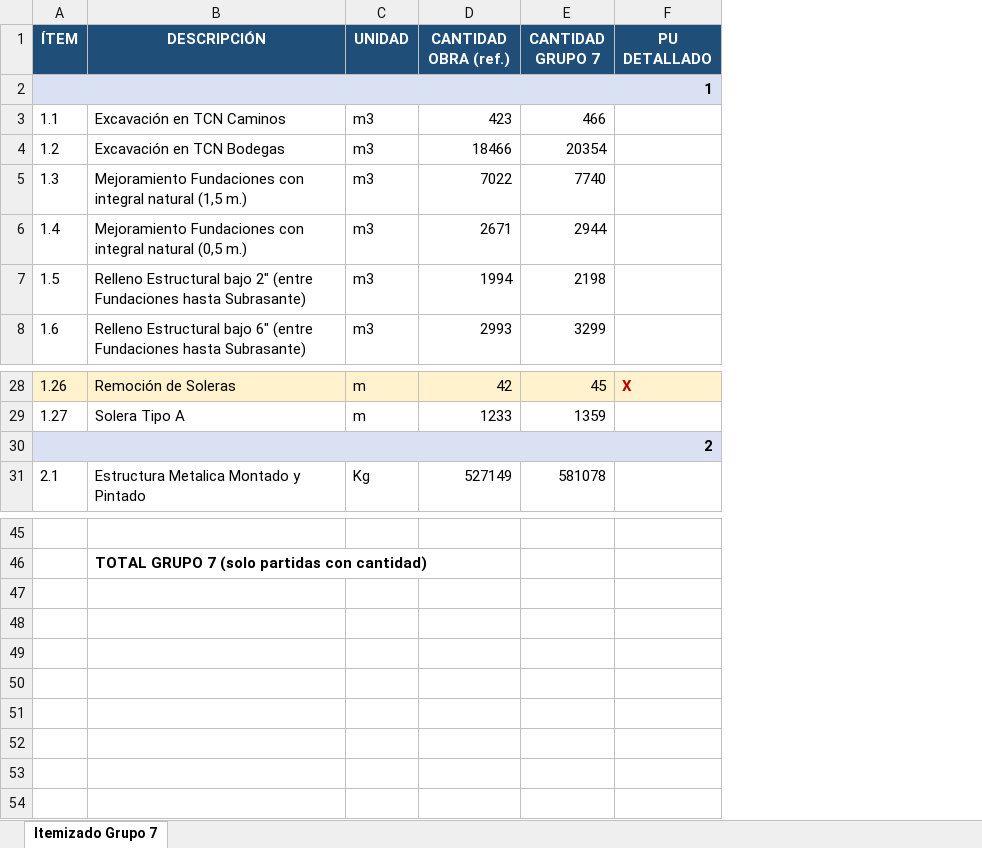
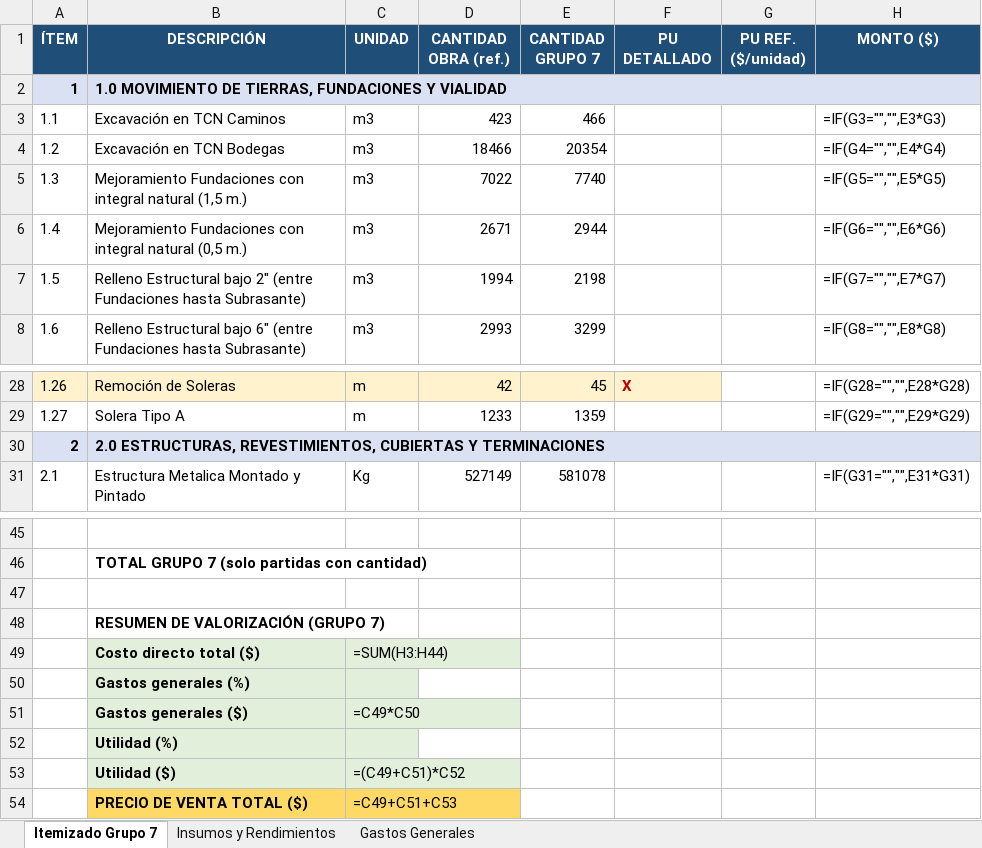
Before and after one commit to OscarRodriguez17/Tarea2-MTC-Grupo7, an Excel workbook: Trabajo/01_Itemizado_Grupo7.xlsx, sheet Itemizado Grupo 7, drawn as a sheet; only a part is shown, gaps mark what is left out; values as stored, in another font and other column widths than the file's, no borders; formulas without a stored value are shown as written; removed rows and columns are numbered as before the commit, all else as after; the diff names each change by its address in the sheet, - before the commit and + after, or states it on an @@ line.

Commit message:
Itemizado Grupo 7: columnas de valorizacion, hoja de insumos y hoja de gastos generales

```diff
--- a/Trabajo/01_Itemizado_Grupo7.xlsx (sheet Itemizado Grupo 7)
+++ b/Trabajo/01_Itemizado_Grupo7.xlsx (sheet Itemizado Grupo 7)
+sheet tab: Insumos y Rendimientos
+sheet tab: Gastos Generales
+column G (PU REF. ($/unidad)), empty
+column H (MONTO ($)), rows 3-8: =IF(G3="","",E3*G3) | =IF(G4="","",E4*G4) | =IF(G5="","",E5*G5) | =IF(G6="","",E6*G6) | =IF(G7="","",E7*G7) | =IF(G8="","",E8*G8); rows 28-31: =IF(G28="","",E28*G28) | =IF(G29="","",E29*G29) |  | =IF(G31="","",E31*G31)
-A2:F2 merged
-B2 (DESCRIPCIÓN): (empty)
+B2 (DESCRIPCIÓN): 1.0 MOVIMIENTO DE TIERRAS, FUNDACIONES Y VIALIDAD
+B2:H2 merged
-A30:F30 merged
-B30 (DESCRIPCIÓN): (empty)
+B30 (DESCRIPCIÓN): 2.0 ESTRUCTURAS, REVESTIMIENTOS, CUBIERTAS Y TERMINACIONES
+B30:H30 merged
+row 47: (empty)
+row 48:  | RESUMEN DE VALORIZACIÓN (GRUPO 7)
+row 49:  | Costo directo total ($) | =SUM(H3:H44)
+row 50:  | Gastos generales (%)
+row 51:  | Gastos generales ($) | =C49*C50
+row 52:  | Utilidad (%)
+row 53:  | Utilidad ($) | =(C49+C51)*C52
+row 54:  | PRECIO DE VENTA TOTAL ($) | =C49+C51+C53
```
Also changed, not shown: 1 other file.
